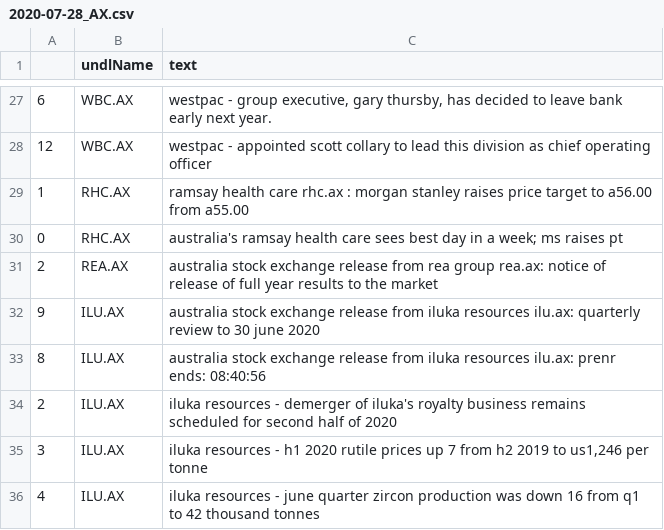
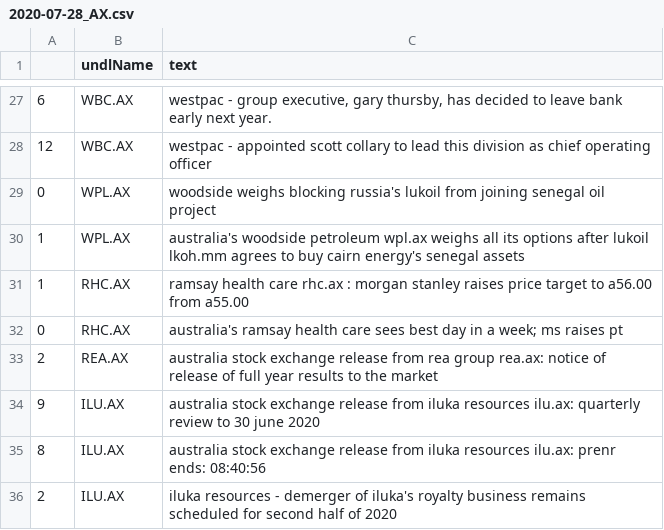
Before and after one commit to hoichunlaw/EventDriven, a CSV file: result/2020-07-28_AX.csv, drawn as a sheet; only a part is shown, gaps mark what is left out; the shorter side is filled out with more unchanged rows.

```diff
--- a/result/2020-07-28_AX.csv
+++ b/result/2020-07-28_AX.csv
@@ -28,2 +28,4 @@
 12,WBC.AX,westpac -  appointed scott collary to lead this division as chief operating officer
+0,WPL.AX,woodside weighs blocking russia's lukoil from joining senegal oil project
+1,WPL.AX,australia's woodside petroleum wpl.ax weighs all its options after lukoil lkoh.mm agrees to buy cairn energy's senegal assets
 1,RHC.AX,ramsay health care rhc.ax : morgan stanley raises price target to a56.00 from a55.00
```
Also changed, not shown: result/2020-07-28_HK.csv.
